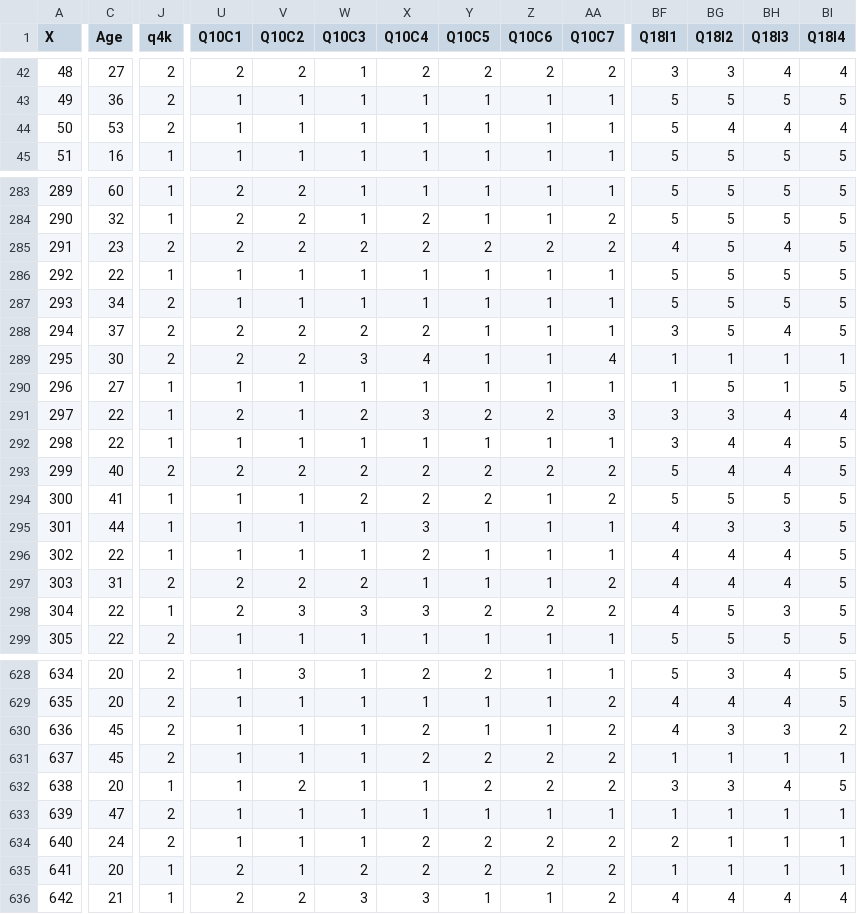
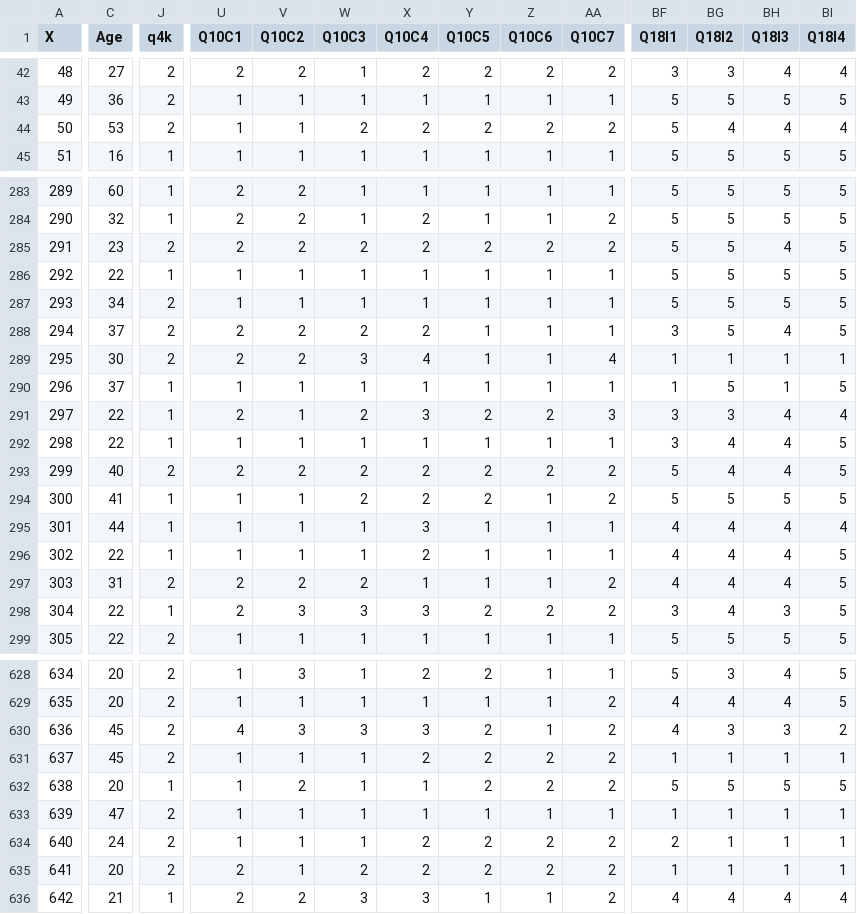
Before and after one commit to vasuchouhan27/DANA_4830, a CSV file: final.csv, drawn as a sheet; only a part is shown, gaps mark what is left out; the diff covers the shown part only; the diff names each change by its address in the sheet, - before the commit and + after, or states it on an @@ line.

```diff
--- a/final.csv
+++ b/final.csv
-W44 (Q10C3): 1
+W44 (Q10C3): 2
-X44 (Q10C4): 1
+X44 (Q10C4): 2
-Y44 (Q10C5): 1
+Y44 (Q10C5): 2
-Z44 (Q10C6): 1
+Z44 (Q10C6): 2
-AA44 (Q10C7): 1
+AA44 (Q10C7): 2
-BF285 (Q18I1): 4
+BF285 (Q18I1): 5
-C290 (Age): 27
+C290 (Age): 37
-BG295 (Q18I2): 3
+BG295 (Q18I2): 4
-BH295 (Q18I3): 3
+BH295 (Q18I3): 4
-BI295 (Q18I4): 5
+BI295 (Q18I4): 4
-BF298 (Q18I1): 4
+BF298 (Q18I1): 3
-BG298 (Q18I2): 5
+BG298 (Q18I2): 4
-U630 (Q10C1): 1
+U630 (Q10C1): 4
-V630 (Q10C2): 1
+V630 (Q10C2): 3
-W630 (Q10C3): 1
+W630 (Q10C3): 3
-X630 (Q10C4): 2
+X630 (Q10C4): 3
-Y630 (Q10C5): 1
+Y630 (Q10C5): 2
-BF632 (Q18I1): 3
+BF632 (Q18I1): 5
-BG632 (Q18I2): 3
+BG632 (Q18I2): 5
-BH632 (Q18I3): 4
+BH632 (Q18I3): 5
-J635 (q4k): 1
+J635 (q4k): 2
```
Also changed, not shown: 102 edited cells elsewhere in this file, 16 other files.
